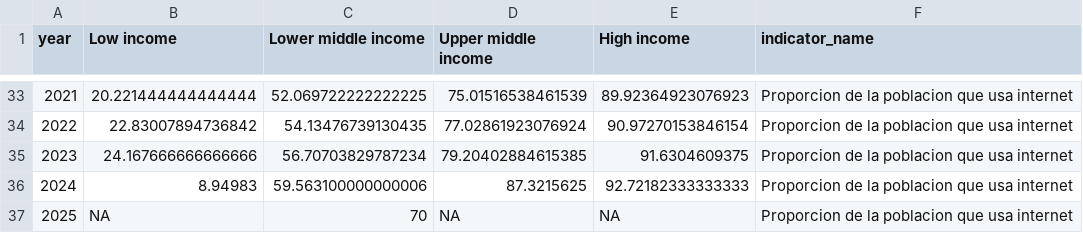
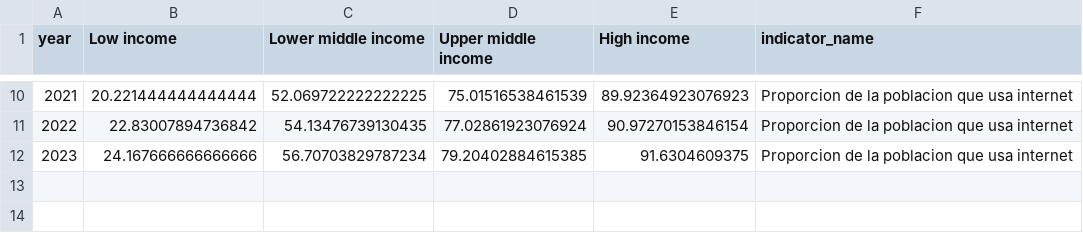
Before and after one commit to bokanastasia27/MVDBokAnastasiaTPs, a CSV file: TP1/output/resultado_hipotesis.csv, drawn as a sheet; only a part is shown, gaps mark what is left out; the diff covers the shown part only; the diff names each change by its address in the sheet, - before the commit and + after, or states it on an @@ line.

```diff
--- a/TP1/output/resultado_hipotesis.csv
+++ b/TP1/output/resultado_hipotesis.csv
-row 36: 2024 | 8.94983 | 59.563100000000006 | 87.3215625 | 92.72182333333333 | Proporcion de la poblacion que usa internet
-row 37: 2025 | NA | 70 | NA | NA | Proporcion de la poblacion que usa internet
```
Also changed, not shown: 23 removed rows elsewhere in this file, 1 other file.
